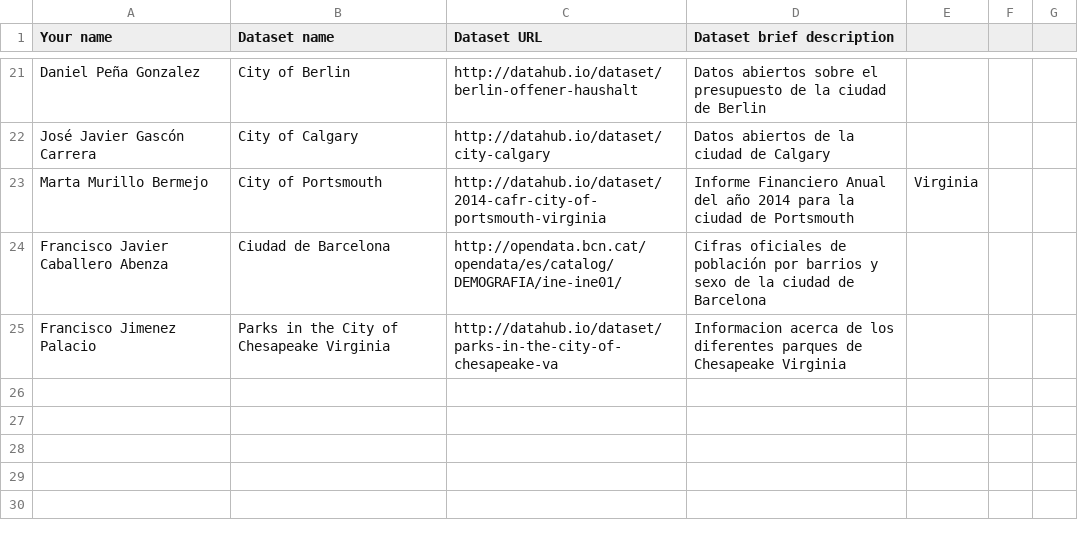
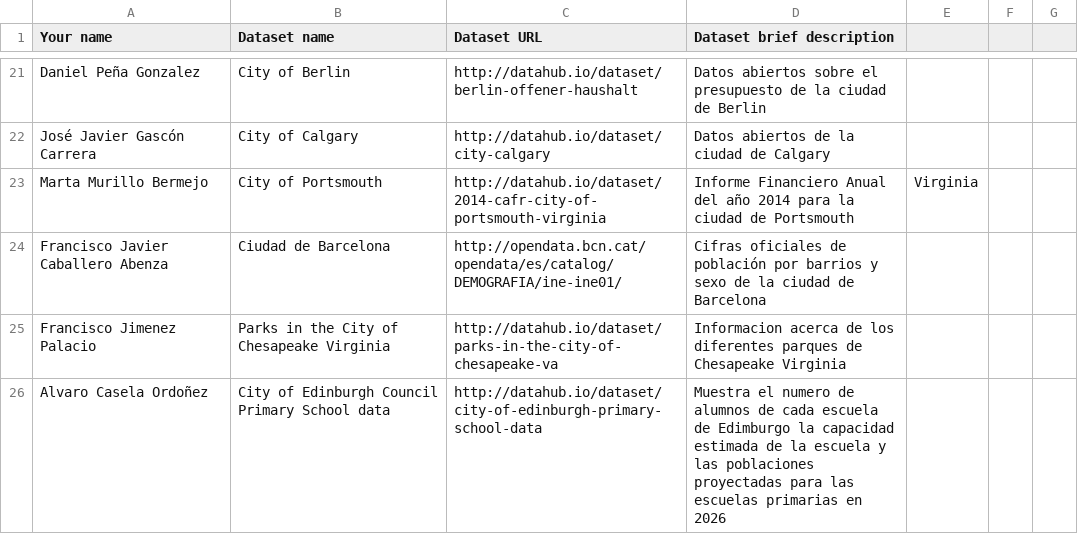
Before and after one commit to FacultadInformatica-LinkedData/Curso2015-2016, a CSV file: Assignment1/DatasetDescriptions.csv, drawn as a sheet; only a part is shown, gaps mark what is left out; the diff names each change by its address in the sheet, - before the commit and + after, or states it on an @@ line.

Commit message:
Update DatasetDescriptions.csv

```diff
--- a/Assignment1/DatasetDescriptions.csv
+++ b/Assignment1/DatasetDescriptions.csv
+row 26: Alvaro Casela Ordoñez | City of Edinburgh Council Primary School data | http://datahub.io/dataset/city-of-edinburgh-primary-school-data | Muestra el numero de alumnos de cada escuela de Edimburgo la capacidad estimada de la escuela y las poblaciones proyectadas para las escuelas primarias en 2026
```
